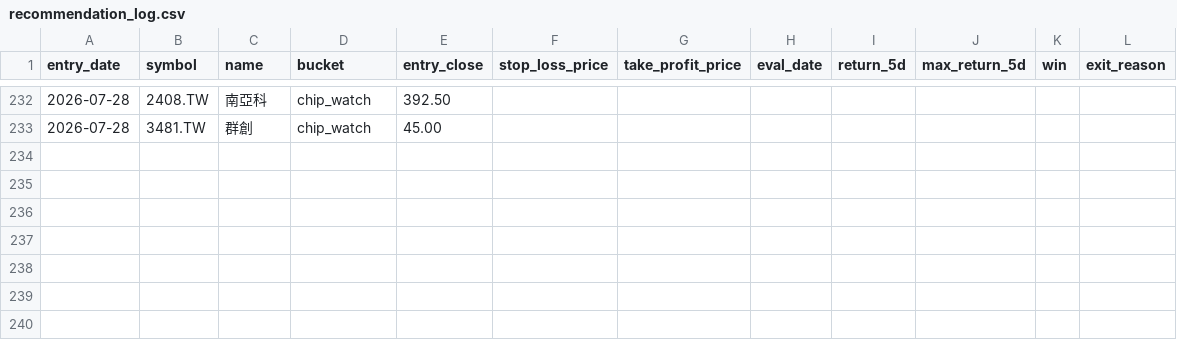
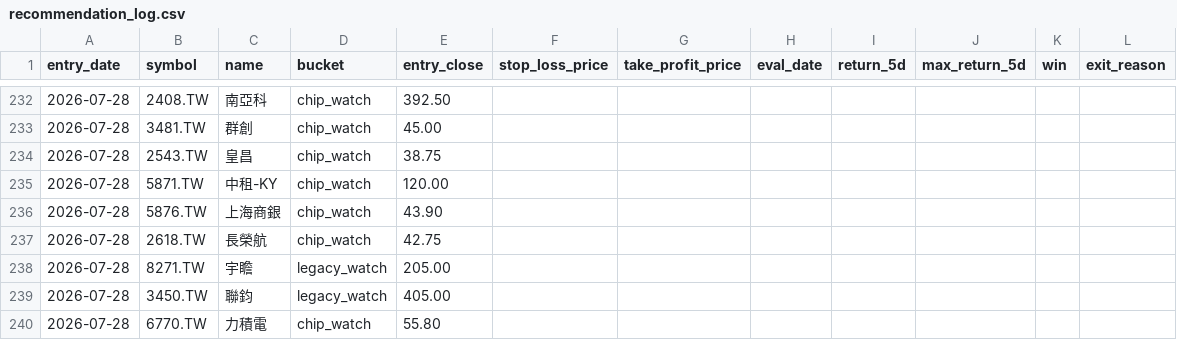
Before and after one commit to Rosana1517/Daily-Stock-Analysis, a CSV file: reports/recommendation_log.csv, drawn as a sheet; only a part is shown, gaps mark what is left out.

```diff
--- a/reports/recommendation_log.csv
+++ b/reports/recommendation_log.csv
@@ -233 +233,8 @@
 2026-07-28,3481.TW,群創,chip_watch,45.00,,,,,,,
+2026-07-28,2543.TW,皇昌,chip_watch,38.75,,,,,,,
+2026-07-28,5871.TW,中租-KY,chip_watch,120.00,,,,,,,
+2026-07-28,5876.TW,上海商銀,chip_watch,43.90,,,,,,,
+2026-07-28,2618.TW,長榮航,chip_watch,42.75,,,,,,,
+2026-07-28,8271.TW,宇瞻,legacy_watch,205.00,,,,,,,
+2026-07-28,3450.TW,聯鈞,legacy_watch,405.00,,,,,,,
+2026-07-28,6770.TW,力積電,chip_watch,55.80,,,,,,,
```
Also changed, not shown: reports/score_snapshots.csv, reports/tw_hybrid_2026-07-28.csv, 8 other files.
